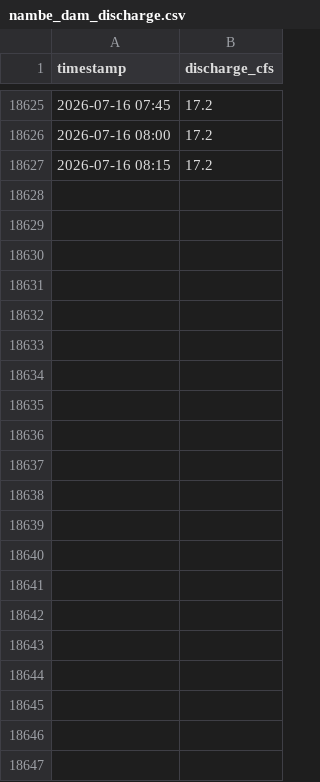
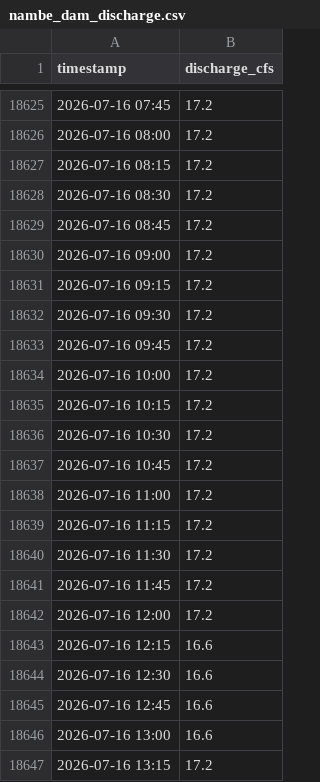
Before and after one commit to swiftsande-oss/npt-gauges, a CSV file: data/by_gauge/nambe_dam_discharge.csv, drawn as a sheet; only a part is shown, gaps mark what is left out; the diff names each change by its address in the sheet, - before the commit and + after, or states it on an @@ line.

Commit message:
data: gauge readings 2026-07-16T19:44:02Z

```diff
--- a/data/by_gauge/nambe_dam_discharge.csv
+++ b/data/by_gauge/nambe_dam_discharge.csv
+row 18628: 2026-07-16 08:30 | 17.2
+row 18629: 2026-07-16 08:45 | 17.2
+row 18630: 2026-07-16 09:00 | 17.2
+row 18631: 2026-07-16 09:15 | 17.2
+row 18632: 2026-07-16 09:30 | 17.2
+row 18633: 2026-07-16 09:45 | 17.2
+row 18634: 2026-07-16 10:00 | 17.2
+row 18635: 2026-07-16 10:15 | 17.2
+row 18636: 2026-07-16 10:30 | 17.2
+row 18637: 2026-07-16 10:45 | 17.2
+row 18638: 2026-07-16 11:00 | 17.2
+row 18639: 2026-07-16 11:15 | 17.2
+row 18640: 2026-07-16 11:30 | 17.2
+row 18641: 2026-07-16 11:45 | 17.2
+row 18642: 2026-07-16 12:00 | 17.2
+row 18643: 2026-07-16 12:15 | 16.6
+row 18644: 2026-07-16 12:30 | 16.6
+row 18645: 2026-07-16 12:45 | 16.6
+row 18646: 2026-07-16 13:00 | 16.6
+row 18647: 2026-07-16 13:15 | 17.2
```
Also changed, not shown: data/by_gauge/barranco_alto.csv, data/by_gauge/high_line.csv, 21 other files.
